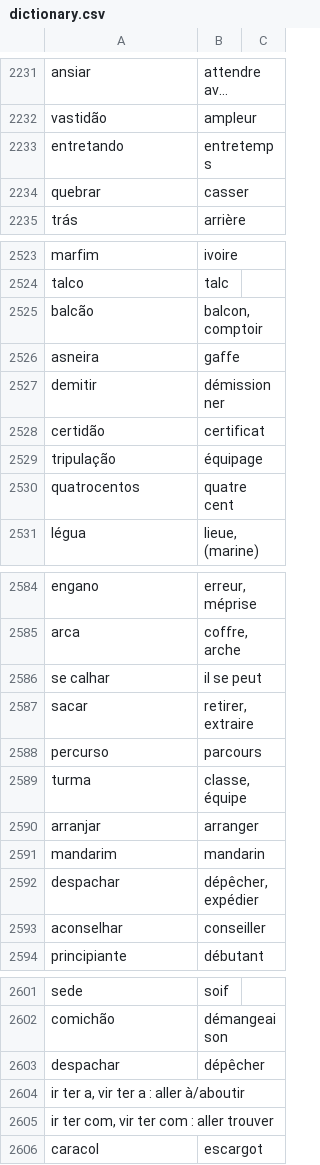
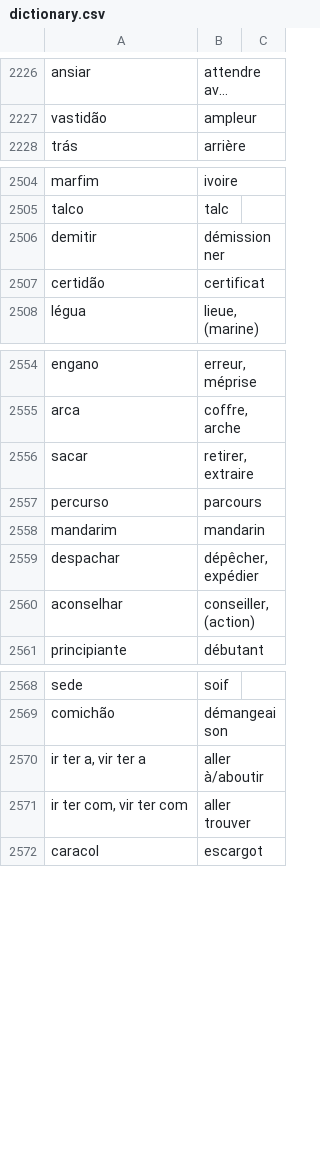
Before and after one commit to fgiannesini/Reminder, a CSV file: src/main/resources/dictionary.csv, drawn as a sheet; only a part is shown, gaps mark what is left out; long unchanged cells end in …; removed rows and columns are numbered as before the commit, all else as after; the diff covers the shown part only; the diff names each change by its address in the sheet, - before the commit and + after, or states it on an @@ line.

Commit message:
Deduplicate

```diff
--- a/src/main/resources/dictionary.csv
+++ b/src/main/resources/dictionary.csv
-row 2233: entretando | entretemps
-row 2234: quebrar | casser
-row 2525: balcão | balcon, comptoir
-row 2526: asneira | gaffe
-row 2529: tripulação | équipage
-row 2530: quatrocentos | quatre cent
-row 2586: se calhar | il se peut
-row 2589: turma | classe, équipe
-row 2590: arranjar | arranger
-B2560: conseiller
+B2560: conseiller, (action)
-row 2603: despachar | dépêcher
-row 2604: ir ter a, vir ter a : aller à/aboutir
-row 2605: ir ter com, vir ter com : aller trouver
+row 2570: ir ter a, vir ter a | aller à/aboutir
+row 2571: ir ter com, vir ter com | aller trouver
```
Also changed, not shown: 30 removed rows and 8 edited cells elsewhere in this file.
